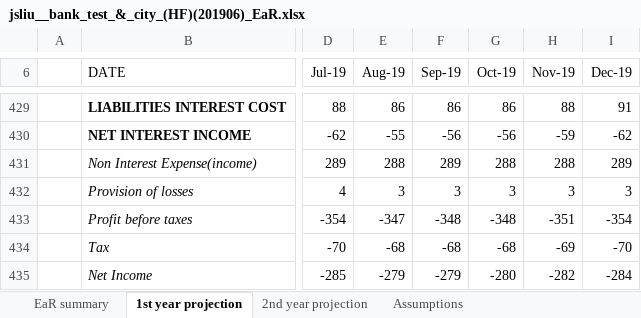
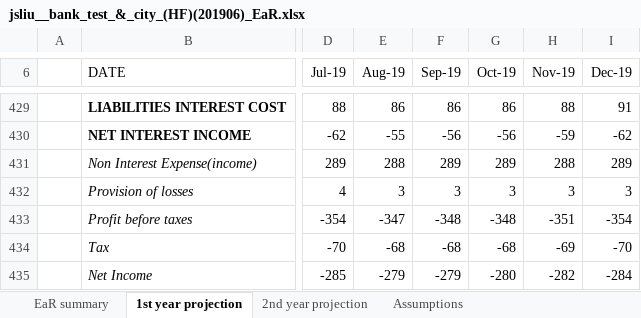
Before and after one commit to jasenliu/AutoTHCN, an Excel workbook: lib/report/benchmark_report/web14/exl/201906/jsliu__bank_test_&_city_(HF)(201906)_EaR.xlsx, sheet 1st year projection, drawn as a sheet; only a part is shown, gaps mark what is left out; values as stored, in another font and other column widths than the file's, no borders; charts and pictures not drawn; the diff names each change by its address in the sheet, - before the commit and + after, or states it on an @@ line.

```diff
--- a/lib/report/benchmark_report/web14/exl/201906/jsliu__bank_test_&_city_(HF)(201906)_EaR.xlsx (sheet 1st year projection)
+++ b/lib/report/benchmark_report/web14/exl/201906/jsliu__bank_test_&_city_(HF)(201906)_EaR.xlsx (sheet 1st year projection)
-G431 (Oct-19): 288
+G431 (Oct-19): 289
```
Also changed, not shown: sheet Rate Sheet(info), sheet Assm-Reinvestment Rate(info), sheet EaR summary.
